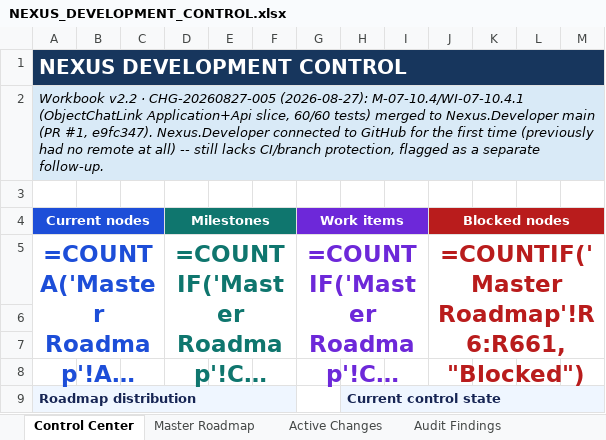
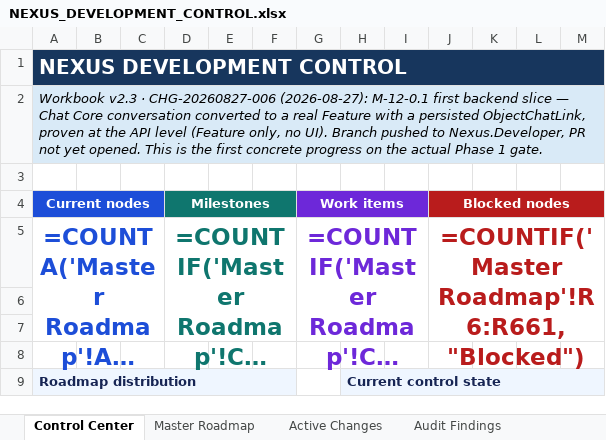
Before and after one commit to prtcare/Nexus.Developer, an Excel workbook: NEXUS_DEVELOPMENT_CONTROL.xlsx, sheet Control Center, drawn as a sheet; only a part is shown; long unchanged cells end in …; values as stored, in another font and other column widths than the file's, no borders; formulas without a stored value are shown as written; charts and pictures not drawn; the diff names each change by its address in the sheet, - before the commit and + after, or states it on an @@ line.

Commit message:
CHG-20260827-006: record M-12-0.1 first backend slice evidence (v2.3)
- Active Changes: CHG-20260827-006 (M-12-0.1/WI-12-0.1.1, Completed/CLEAR)
- Master Roadmap: WI-12-0.1.1 -> 40%, M-12-0.1 -> 25%, F-12-0 -> 15%
- Version History: appended v2.0/v4.0/v2.0 rows for the three affected nodes
- Control Center: bumped to v2.3
- Zero-dup verification passed
- Branch pushed (feature/m-12-0-1-convert-conversation-to-feature), PR not yet opened

```diff
--- a/NEXUS_DEVELOPMENT_CONTROL.xlsx (sheet Control Center)
+++ b/NEXUS_DEVELOPMENT_CONTROL.xlsx (sheet Control Center)
-A2 (Current nodes): Workbook v2.2 · CHG-20260827-005 (2026-08-27): M-07-10.4/WI-07-10.4.1 (ObjectChatLink Application+Api slice, 60/60 tests) merged to Nexus.Developer main (PR #1, e9fc347). Nexus.Developer connected to GitHub for the first time (previously had no remote at all) -- still lacks CI/branch protection, flagged as a separate follow-up.
+A2 (Current nodes): Workbook v2.3 · CHG-20260827-006 (2026-08-27): M-12-0.1 first backend slice — Chat Core conversation converted to a real Feature with a persisted ObjectChatLink, proven at the API level (Feature only, no UI). Branch pushed to Nexus.Developer, PR not yet opened. This is the first concrete progress on the actual Phase 1 gate.
```
Also changed, not shown: sheet Version History, sheet Active Changes, sheet Master Roadmap.
